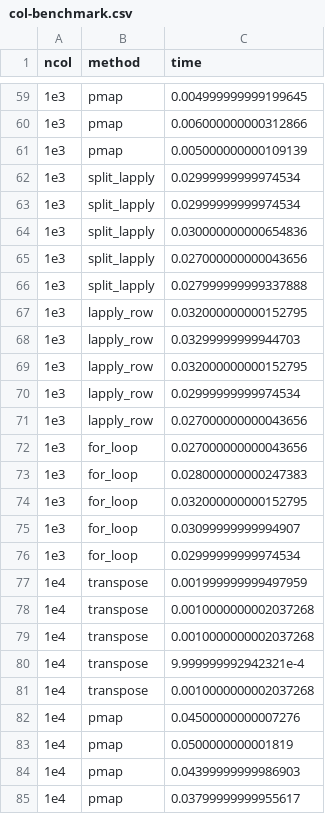
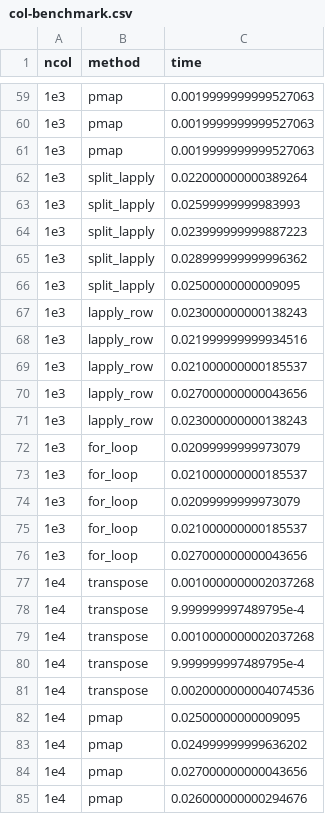
Before and after one commit to jennybc/row-oriented-workflows, a CSV file: col-benchmark.csv, drawn as a sheet; only a part is shown, gaps mark what is left out; the diff covers the shown part only.

```diff
--- a/col-benchmark.csv
+++ b/col-benchmark.csv
@@ -59,27 +59,27 @@ ncol,method,time
-1e3,pmap,0.004999999999199645
-1e3,pmap,0.006000000000312866
-1e3,pmap,0.005000000000109139
-1e3,split_lapply,0.02999999999974534
-1e3,split_lapply,0.02999999999974534
-1e3,split_lapply,0.030000000000654836
-1e3,split_lapply,0.027000000000043656
-1e3,split_lapply,0.027999999999337888
-1e3,lapply_row,0.032000000000152795
-1e3,lapply_row,0.03299999999944703
-1e3,lapply_row,0.032000000000152795
-1e3,lapply_row,0.02999999999974534
+1e3,pmap,0.0019999999999527063
+1e3,pmap,0.0019999999999527063
+1e3,pmap,0.0019999999999527063
+1e3,split_lapply,0.022000000000389264
+1e3,split_lapply,0.02599999999983993
+1e3,split_lapply,0.023999999999887223
+1e3,split_lapply,0.028999999999996362
+1e3,split_lapply,0.02500000000009095
+1e3,lapply_row,0.023000000000138243
+1e3,lapply_row,0.021999999999934516
+1e3,lapply_row,0.021000000000185537
 1e3,lapply_row,0.027000000000043656
+1e3,lapply_row,0.023000000000138243
+1e3,for_loop,0.02099999999973079
+1e3,for_loop,0.021000000000185537
+1e3,for_loop,0.02099999999973079
+1e3,for_loop,0.021000000000185537
 1e3,for_loop,0.027000000000043656
-1e3,for_loop,0.028000000000247383
-1e3,for_loop,0.032000000000152795
-1e3,for_loop,0.03099999999994907
-1e3,for_loop,0.02999999999974534
-1e4,transpose,0.001999999999497959
 1e4,transpose,0.0010000000002037268
+1e4,transpose,9.999999997489795e-4
 1e4,transpose,0.0010000000002037268
-1e4,transpose,9.999999992942321e-4
-1e4,transpose,0.0010000000002037268
-1e4,pmap,0.04500000000007276
-1e4,pmap,0.0500000000001819
-1e4,pmap,0.04399999999986903
-1e4,pmap,0.03799999999955617
+1e4,transpose,9.999999997489795e-4
+1e4,transpose,0.0020000000004074536
+1e4,pmap,0.02500000000009095
+1e4,pmap,0.024999999999636202
+1e4,pmap,0.027000000000043656
+1e4,pmap,0.026000000000294676
```
Also changed, not shown: 8 added rows, 8 removed rows, 3 moved rows and 59 edited cells elsewhere in this file, row-benchmark.csv, 3 other files.
